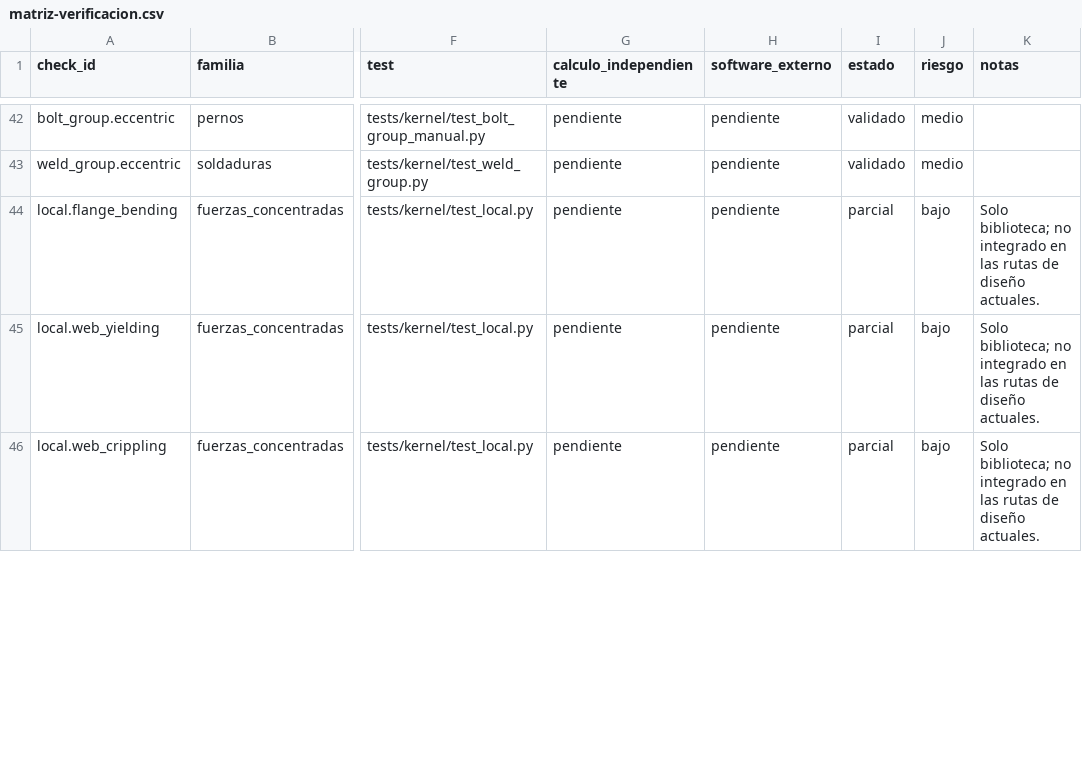
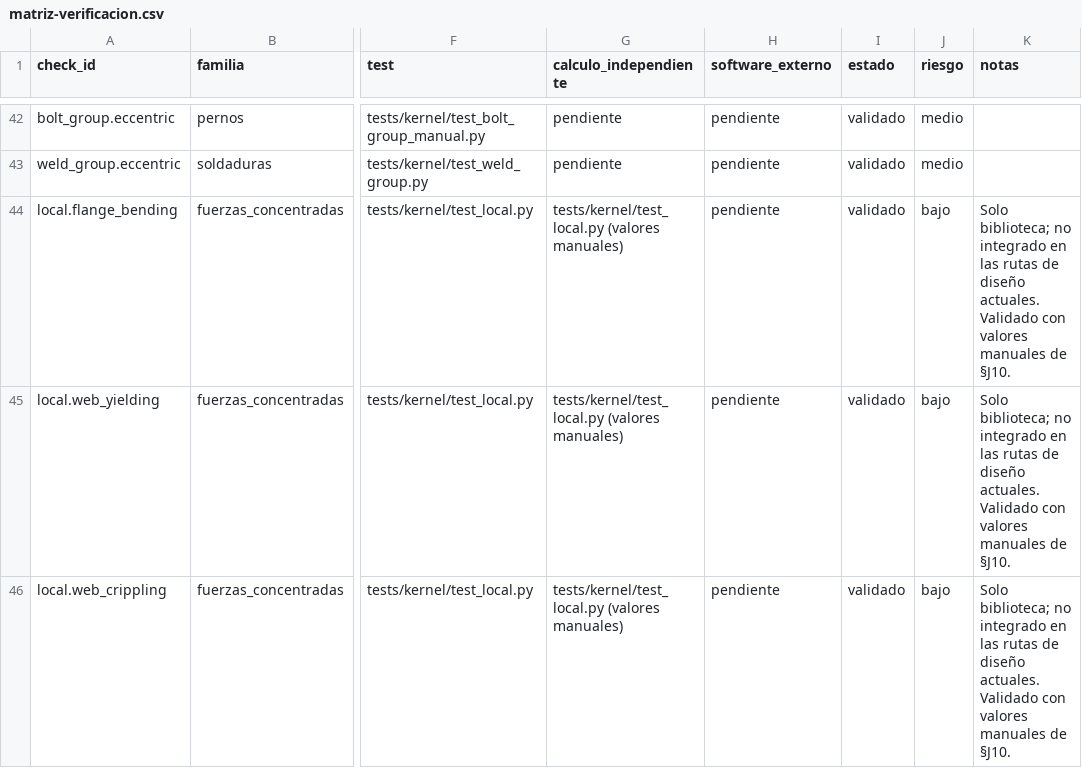
Before and after one commit to marcel1983/openconex, a CSV file: docs/verificacion/matriz-verificacion.csv, drawn as a sheet; only a part is shown, gaps mark what is left out; the diff covers the shown part only; the diff names each change by its address in the sheet, - before the commit and + after, or states it on an @@ line.

Commit message:
feat(validacion): cierra las verificaciones parciales
- local.* queda validado con los valores manuales de J10 ya existentes.
- La rama lambda > 2 lambda_p se contrasta con un caso sintetico de alma delgada.
- La matriz queda con 181 validadas, 3 diferencias aceptadas y 2 no aplica.

Signed-off-by: marcel1983 <marcel1983@gmail.com>

```diff
--- a/docs/verificacion/matriz-verificacion.csv
+++ b/docs/verificacion/matriz-verificacion.csv
-G44:G46 (calculo_independiente): pendiente
+G44:G46 (calculo_independiente): tests/kernel/test_local.py (valores manuales)
-I44:I46 (estado): parcial
+I44:I46 (estado): validado
-K44:K46 (notas): …diseño actuales.
+K44:K46 (notas): …diseño actuales. Validado con valores manuales de §J10.
```
Also changed, not shown: 10 edited cells elsewhere in this file, 6 other files.
